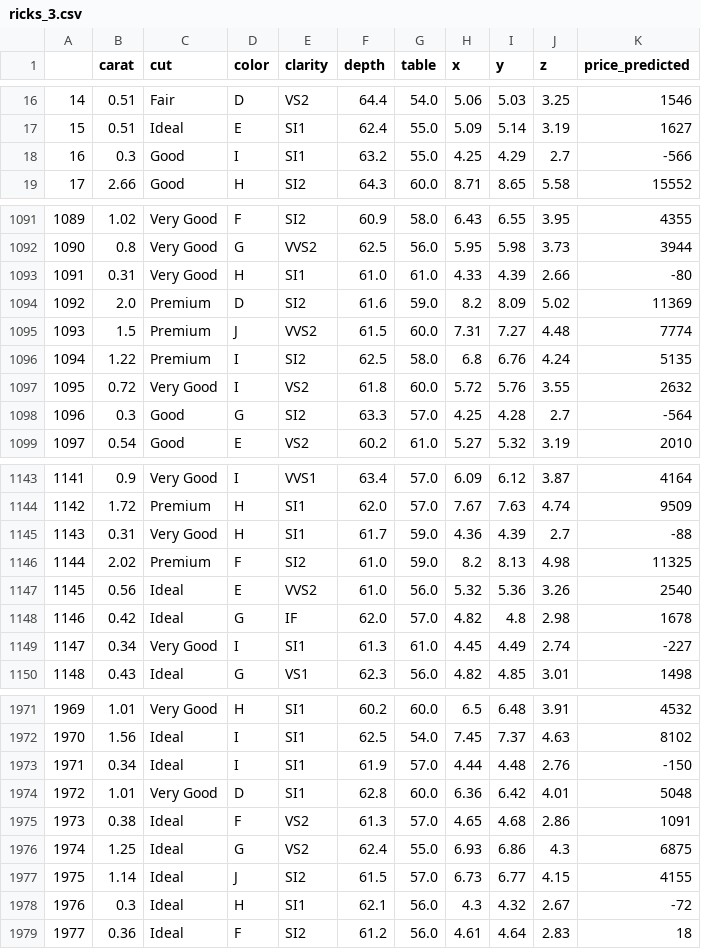
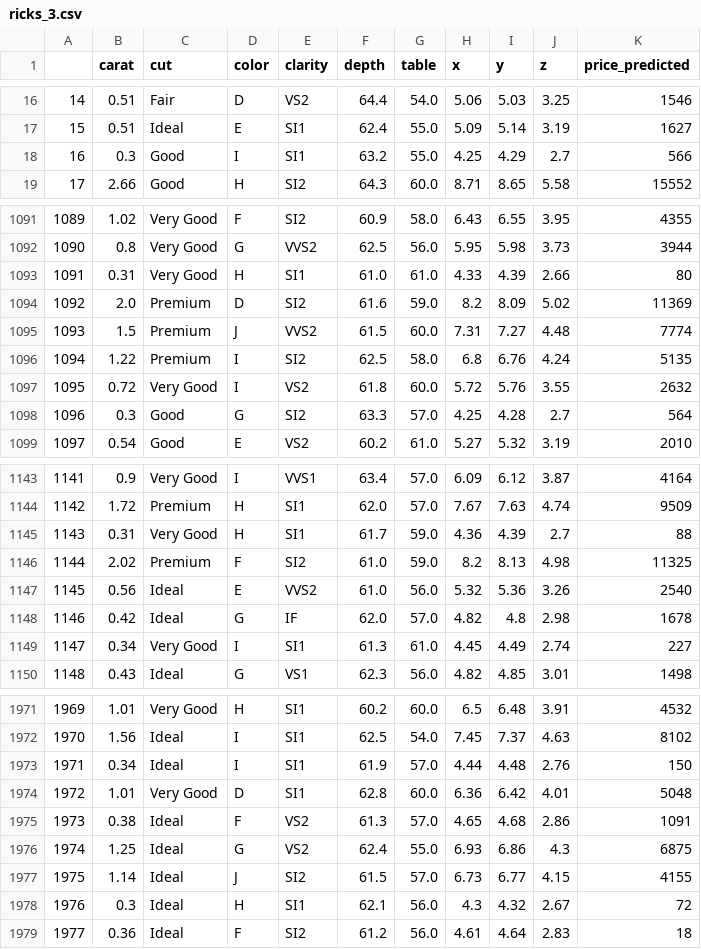
Before and after one commit to ahcamachod/Projects, a CSV file: Project 5/ricks_3.csv, drawn as a sheet; only a part is shown, gaps mark what is left out; the diff covers the shown part only.

```diff
--- a/Project 5/ricks_3.csv
+++ b/Project 5/ricks_3.csv
@@ -17,3 +17,3 @@
 15,0.51,Ideal,E,SI1,62.4,55.0,5.09,5.14,3.19,1627
-16,0.3,Good,I,SI1,63.2,55.0,4.25,4.29,2.7,-566
+16,0.3,Good,I,SI1,63.2,55.0,4.25,4.29,2.7,566
 17,2.66,Good,H,SI2,64.3,60.0,8.71,8.65,5.58,15552
@@ -1092,3 +1092,3 @@
 1090,0.8,Very Good,G,VVS2,62.5,56.0,5.95,5.98,3.73,3944
-1091,0.31,Very Good,H,SI1,61.0,61.0,4.33,4.39,2.66,-80
+1091,0.31,Very Good,H,SI1,61.0,61.0,4.33,4.39,2.66,80
 1092,2.0,Premium,D,SI2,61.6,59.0,8.2,8.09,5.02,11369
@@ -1097,3 +1097,3 @@
 1095,0.72,Very Good,I,VS2,61.8,60.0,5.72,5.76,3.55,2632
-1096,0.3,Good,G,SI2,63.3,57.0,4.25,4.28,2.7,-564
+1096,0.3,Good,G,SI2,63.3,57.0,4.25,4.28,2.7,564
 1097,0.54,Good,E,VS2,60.2,61.0,5.27,5.32,3.19,2010
@@ -1144,3 +1144,3 @@
 1142,1.72,Premium,H,SI1,62.0,57.0,7.67,7.63,4.74,9509
-1143,0.31,Very Good,H,SI1,61.7,59.0,4.36,4.39,2.7,-88
+1143,0.31,Very Good,H,SI1,61.7,59.0,4.36,4.39,2.7,88
 1144,2.02,Premium,F,SI2,61.0,59.0,8.2,8.13,4.98,11325
@@ -1148,3 +1148,3 @@
 1146,0.42,Ideal,G,IF,62.0,57.0,4.82,4.8,2.98,1678
-1147,0.34,Very Good,I,SI1,61.3,61.0,4.45,4.49,2.74,-227
+1147,0.34,Very Good,I,SI1,61.3,61.0,4.45,4.49,2.74,227
 1148,0.43,Ideal,G,VS1,62.3,56.0,4.82,4.85,3.01,1498
@@ -1972,3 +1972,3 @@
 1970,1.56,Ideal,I,SI1,62.5,54.0,7.45,7.37,4.63,8102
-1971,0.34,Ideal,I,SI1,61.9,57.0,4.44,4.48,2.76,-150
+1971,0.34,Ideal,I,SI1,61.9,57.0,4.44,4.48,2.76,150
 1972,1.01,Very Good,D,SI1,62.8,60.0,6.36,6.42,4.01,5048
@@ -1977,3 +1977,3 @@
 1975,1.14,Ideal,J,SI2,61.5,57.0,6.73,6.77,4.15,4155
-1976,0.3,Ideal,H,SI1,62.1,56.0,4.3,4.32,2.67,-72
+1976,0.3,Ideal,H,SI1,62.1,56.0,4.3,4.32,2.67,72
 1977,0.36,Ideal,F,SI2,61.2,56.0,4.61,4.64,2.83,18
```
Also changed, not shown: 132 edited cells elsewhere in this file.
